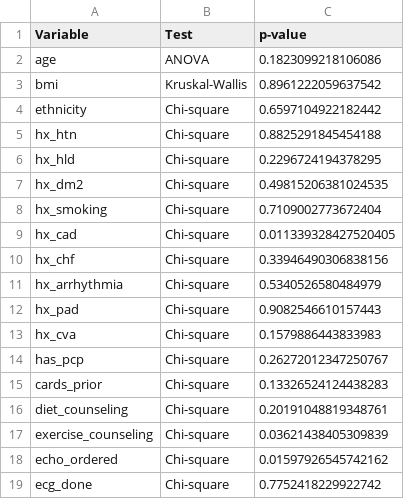
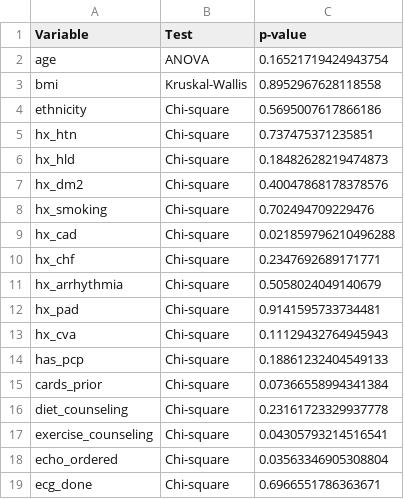
Before and after one commit to kstatham402/170A_Capstone_Project, a CSV file: notebooks/Results/01/adt_group_comparisons.csv, drawn as a sheet.

```diff
--- a/notebooks/Results/01/adt_group_comparisons.csv
+++ b/notebooks/Results/01/adt_group_comparisons.csv
@@ -1,19 +1,19 @@
 Variable,Test,p-value
-age,ANOVA,0.1823099218106086
-bmi,Kruskal-Wallis,0.8961222059637542
-ethnicity,Chi-square,0.6597104922182442
-hx_htn,Chi-square,0.8825291845454188
-hx_hld,Chi-square,0.2296724194378295
-hx_dm2,Chi-square,0.49815206381024535
-hx_smoking,Chi-square,0.7109002773672404
-hx_cad,Chi-square,0.011339328427520405
-hx_chf,Chi-square,0.33946490306838156
-hx_arrhythmia,Chi-square,0.5340526580484979
-hx_pad,Chi-square,0.9082546610157443
-hx_cva,Chi-square,0.1579886443833983
-has_pcp,Chi-square,0.26272012347250767
-cards_prior,Chi-square,0.13326524124438283
-diet_counseling,Chi-square,0.20191048819348761
-exercise_counseling,Chi-square,0.03621438405309839
-echo_ordered,Chi-square,0.01597926545742162
-ecg_done,Chi-square,0.7752418229922742
+age,ANOVA,0.16521719424943754
+bmi,Kruskal-Wallis,0.8952967628118558
+ethnicity,Chi-square,0.5695007617866186
+hx_htn,Chi-square,0.737475371235851
+hx_hld,Chi-square,0.18482628219474873
+hx_dm2,Chi-square,0.40047868178378576
+hx_smoking,Chi-square,0.702494709229476
+hx_cad,Chi-square,0.021859796210496288
+hx_chf,Chi-square,0.2347692689171771
+hx_arrhythmia,Chi-square,0.5058024049140679
+hx_pad,Chi-square,0.9141595733734481
+hx_cva,Chi-square,0.11129432764945943
+has_pcp,Chi-square,0.18861232404549133
+cards_prior,Chi-square,0.07366558994341384
+diet_counseling,Chi-square,0.23161723329937778
+exercise_counseling,Chi-square,0.04305793214516541
+echo_ordered,Chi-square,0.03563346905308804
+ecg_done,Chi-square,0.6966551786363671
```
Also changed, not shown: 13 other files.
